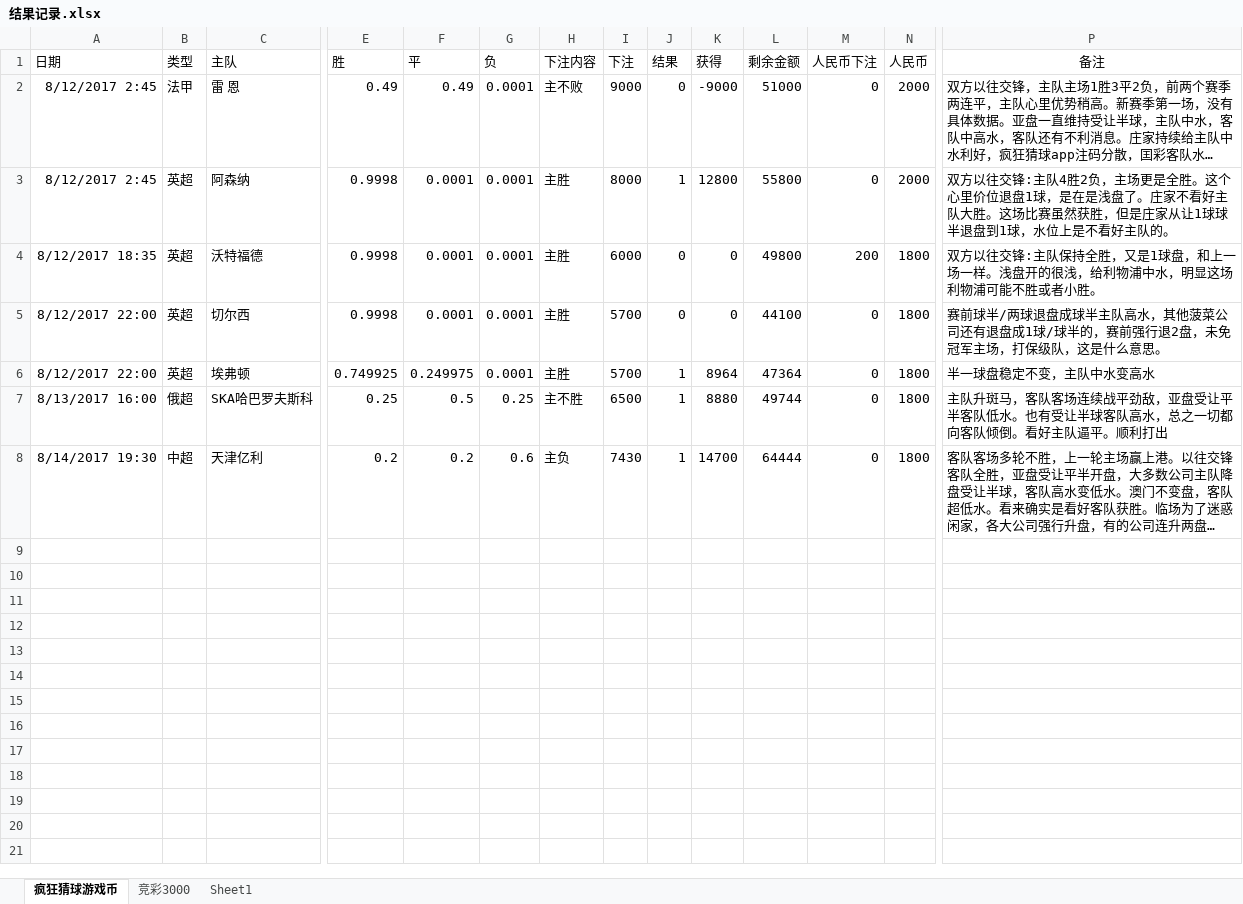
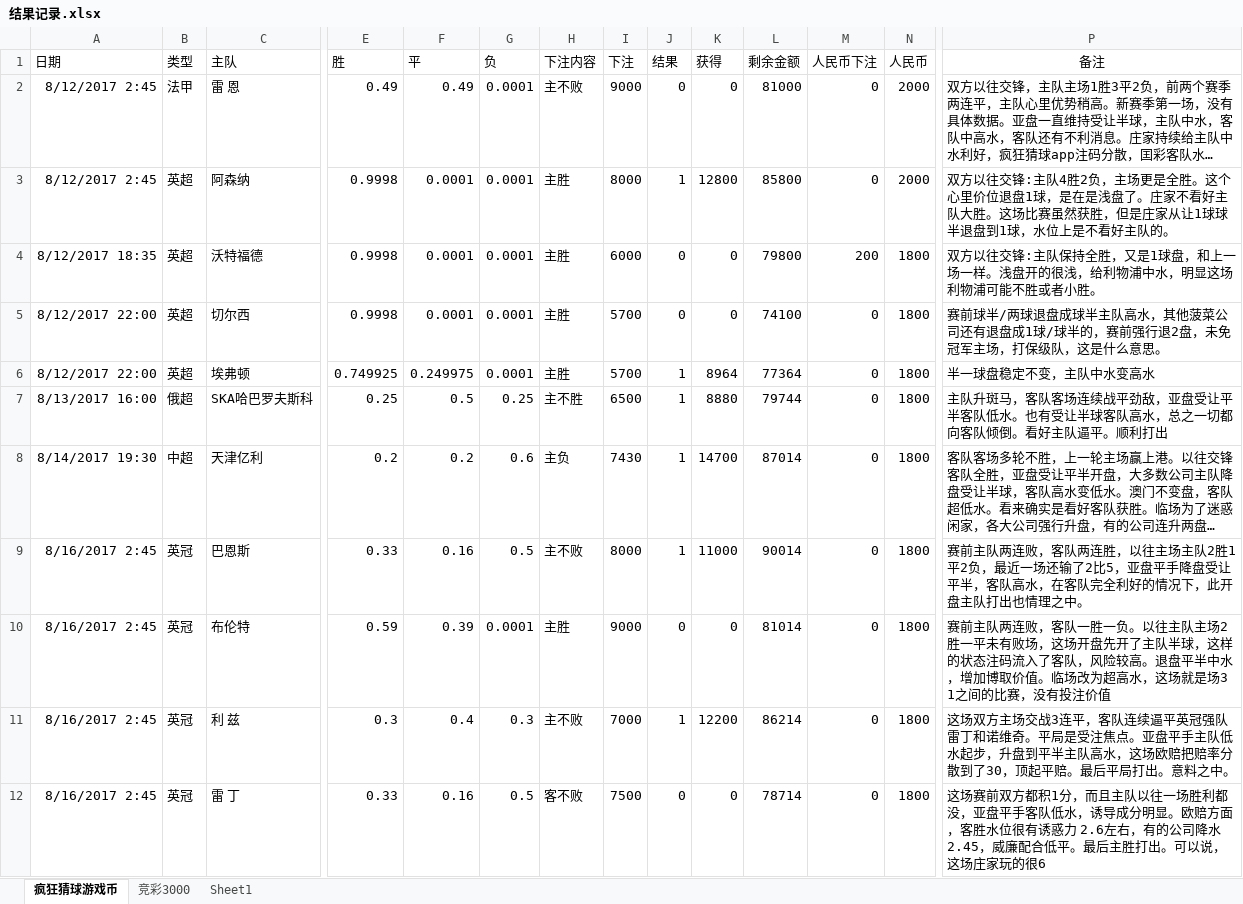
Before and after one commit to kkk8000/football, an Excel workbook: 结果记录.xlsx, sheet 疯狂猜球游戏币, drawn as a sheet; only a part is shown, gaps mark what is left out; long unchanged cells end in …; values as stored, in another font and other column widths than the file's, no borders; rows hold the shown columns only; the diff names each change by its address in the sheet, - before the commit and + after, or states it on an @@ line.

```diff
--- a/结果记录.xlsx (sheet 疯狂猜球游戏币)
+++ b/结果记录.xlsx (sheet 疯狂猜球游戏币)
-K2 (获得): -9000
+K2 (获得): 0
-L2 (剩余金额): 51000
+L2 (剩余金额): 81000
-L3 (剩余金额): 55800
+L3 (剩余金额): 85800
-L4 (剩余金额): 49800
+L4 (剩余金额): 79800
-L5 (剩余金额): 44100
+L5 (剩余金额): 74100
-L6 (剩余金额): 47364
+L6 (剩余金额): 77364
-L7 (剩余金额): 49744
+L7 (剩余金额): 79744
-L8 (剩余金额): 64444
+L8 (剩余金额): 87014
+row 9: 8/16/2017 2:45 | 英冠 | 巴恩斯 | 0.33 | 0.16 | 0.5 | 主不败 | 8000 | 1 | 11000 | 90014 | 0 | 1800 | 赛前主队两连败，客队两连胜，以往主场主队2胜1平2负，最近一场还输了2比5，亚盘平手降盘受让平半，客队高水，在客队完全利好的情况下，此开盘主队打出也情理之中。
+row 10: 8/16/2017 2:45 | 英冠 | 布伦特 | 0.59 | 0.39 | 0.0001 | 主胜 | 9000 | 0 | 0 | 81014 | 0 | 1800 | 赛前主队两连败，客队一胜一负。以往主队主场2胜一平未有败场，这场开盘先开了主队半球，这样的状态注码流入了客队，风险较高。退盘平半中水，增加博取价值。临场改为超高水，这场就是场3 1之间的比赛，没有投注价值
+row 11: 8/16/2017 2:45 | 英冠 | 利 兹 | 0.3 | 0.4 | 0.3 | 主不败 | 7000 | 1 | 12200 | 86214 | 0 | 1800 | 这场双方主场交战3连平，客队连续逼平英冠强队雷丁和诺维奇。平局是受注焦点。亚盘平手主队低水起步，升盘到平半主队高水，这场欧赔把赔率分散到了30，顶起平赔。最后平局打出。意料之中。
+row 12: 8/16/2017 2:45 | 英冠 | 雷 丁 | 0.33 | 0.16 | 0.5 | 客不败 | 7500 | 0 | 0 | 78714 | 0 | 1800 | 这场赛前双方都积1分，而且主队以往一场胜利都没，亚盘平手客队低水，诱导成分明显。欧赔方面，客胜水位很有诱惑力 2.6左右，有的公司降水2.45，威廉配合低平。最后主胜打出。可以说，这场庄家玩的很6
```
Also changed, not shown: 8 other files.
